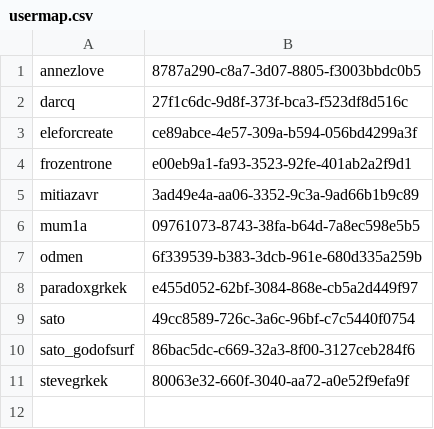
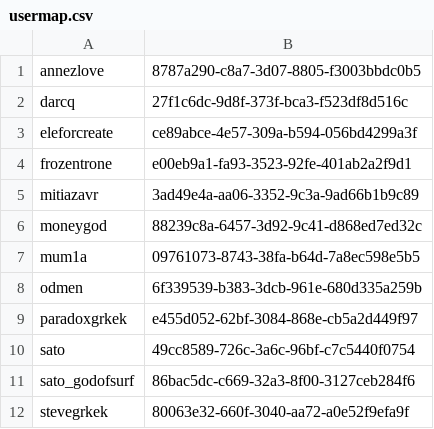
Before and after one commit to Muravchik/fine-world, a CSV file: server1/plugins/Essentials/usermap.csv, drawn as a sheet; the diff names each change by its address in the sheet, - before the commit and + after, or states it on an @@ line.

```diff
--- a/server1/plugins/Essentials/usermap.csv
+++ b/server1/plugins/Essentials/usermap.csv
+row 6: moneygod | 88239c8a-6457-3d92-9c41-d868ed7ed32c
```
Also changed, not shown: 39 other files.
